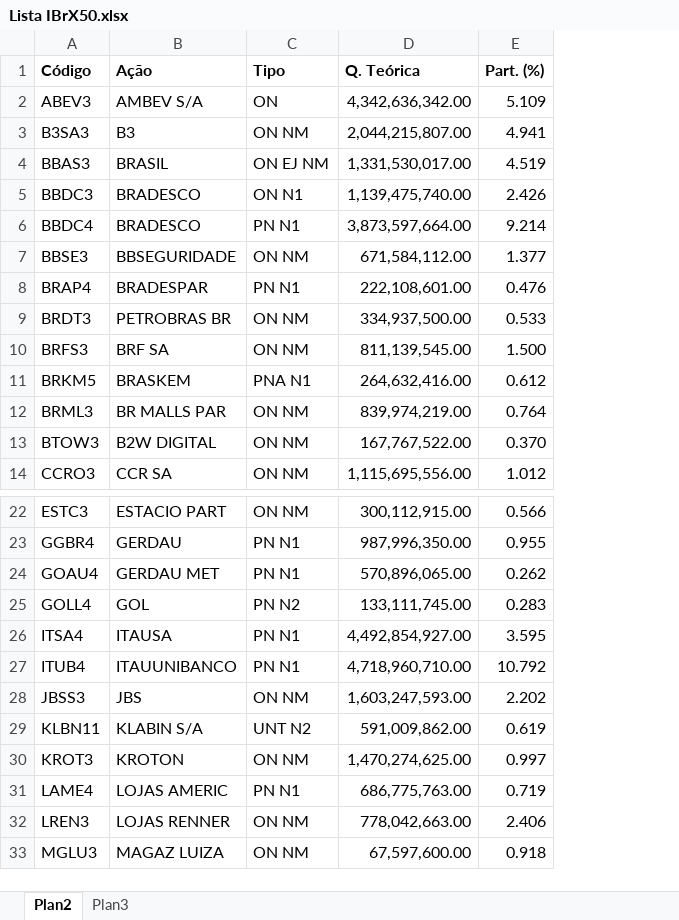
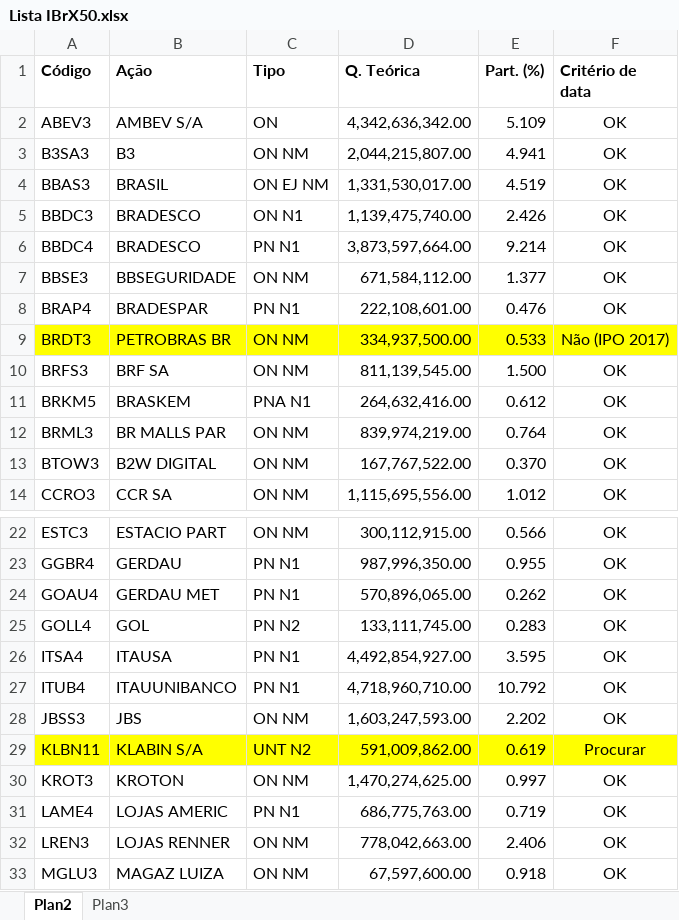
Before and after one commit to diogomelovieira/portfolio-optimization, an Excel workbook: Lista IBrX50.xlsx, sheet Plan2, drawn as a sheet; only a part is shown, gaps mark what is left out; values as stored, in another font and other column widths than the file's, no borders; the diff names each change by its address in the sheet, - before the commit and + after, or states it on an @@ line.

```diff
--- a/Lista IBrX50.xlsx (sheet Plan2)
+++ b/Lista IBrX50.xlsx (sheet Plan2)
+column F (Critério de data), rows 2-14: OK | OK | OK | OK | OK | OK | OK | Não (IPO 2017) | OK | OK | OK | OK | OK; rows 22-33: OK | OK | OK | OK | OK | OK | OK | Procurar | OK | OK | OK | OK
-A9:E9 fill: none
+A9:E9 fill: #FFFF00
-A29:E29 fill: none
+A29:E29 fill: #FFFF00
```
Also changed, not shown: 49 other files.
